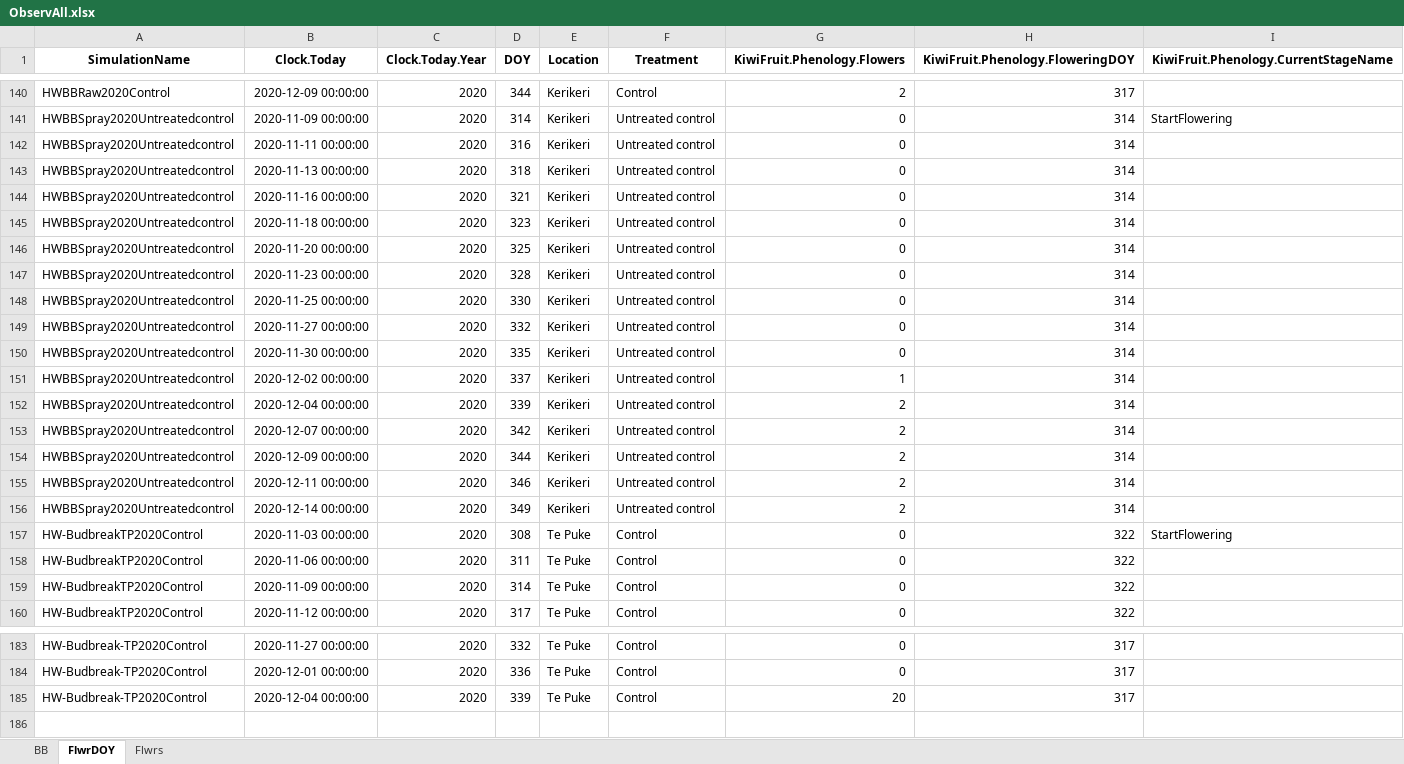
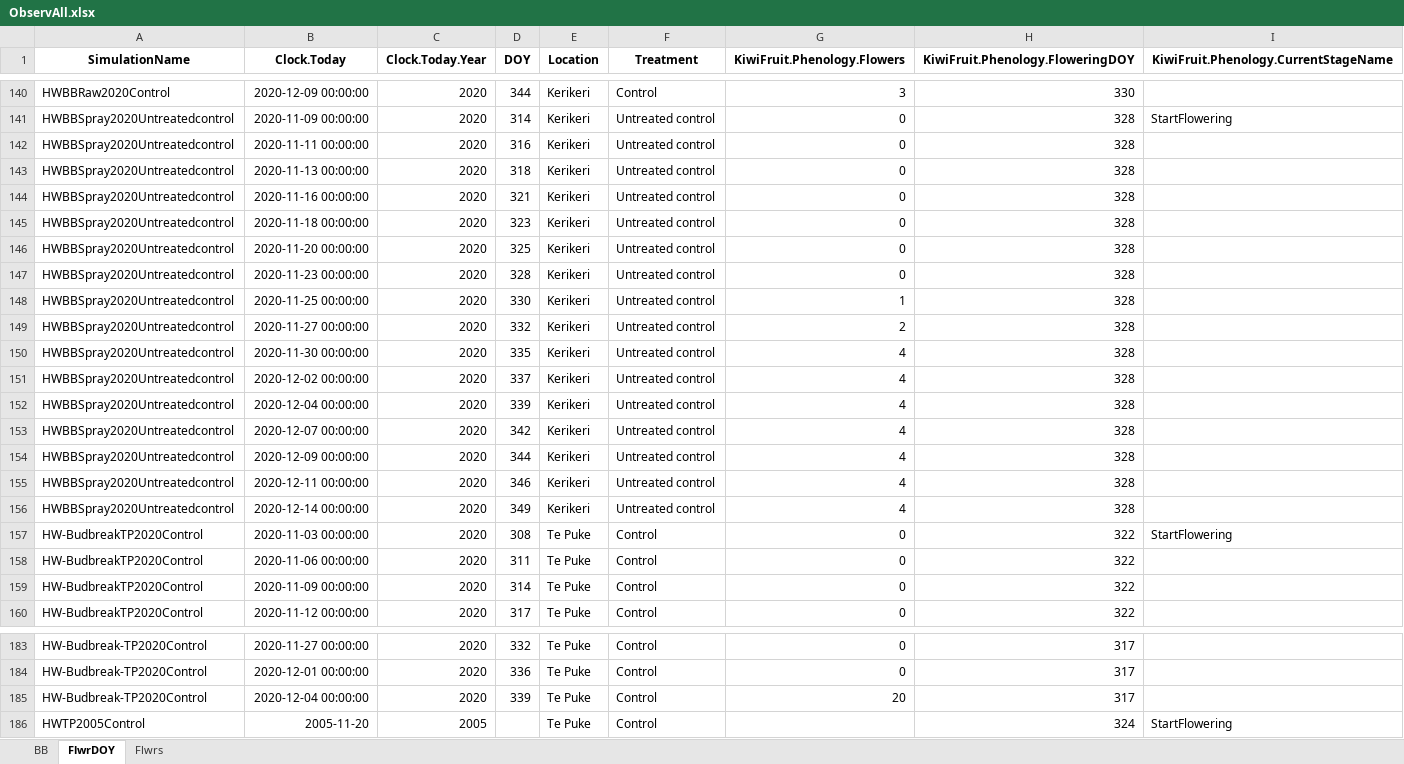
Before and after one commit to Nilo-O-o/ApsimX, an Excel workbook: Prototypes/KiwiFruit/ObservAll.xlsx, sheet FlwrDOY, drawn as a sheet; only a part is shown, gaps mark what is left out; values as stored, in another font and other column widths than the file's, no borders; the diff covers the shown part only; the diff names each change by its address in the sheet, - before the commit and + after, or states it on an @@ line.

```diff
--- a/Prototypes/KiwiFruit/ObservAll.xlsx (sheet FlwrDOY)
+++ b/Prototypes/KiwiFruit/ObservAll.xlsx (sheet FlwrDOY)
-G140 (KiwiFruit.Phenology.Flowers): 2
+G140 (KiwiFruit.Phenology.Flowers): 3
-H140 (KiwiFruit.Phenology.FloweringDOY): 317
+H140 (KiwiFruit.Phenology.FloweringDOY): 330
-H141:H156 (KiwiFruit.Phenology.FloweringDOY): 314
+H141:H156 (KiwiFruit.Phenology.FloweringDOY): 328
-G148 (KiwiFruit.Phenology.Flowers): 0
+G148 (KiwiFruit.Phenology.Flowers): 1
-G149 (KiwiFruit.Phenology.Flowers): 0
+G149 (KiwiFruit.Phenology.Flowers): 2
-G150 (KiwiFruit.Phenology.Flowers): 0
+G150 (KiwiFruit.Phenology.Flowers): 4
-G151 (KiwiFruit.Phenology.Flowers): 1
+G151 (KiwiFruit.Phenology.Flowers): 4
-G152:G156 (KiwiFruit.Phenology.Flowers): 2
+G152:G156 (KiwiFruit.Phenology.Flowers): 4
+row 186: HWTP2005Control | 2005-11-20 | 2005 |  | Te Puke | Control |  | 324 | StartFlowering
```
Also changed, not shown: 76 edited cells elsewhere in this sheet, sheet Flwrs, Prototypes/KiwiFruit/Yield.xlsx, 4 other files.
